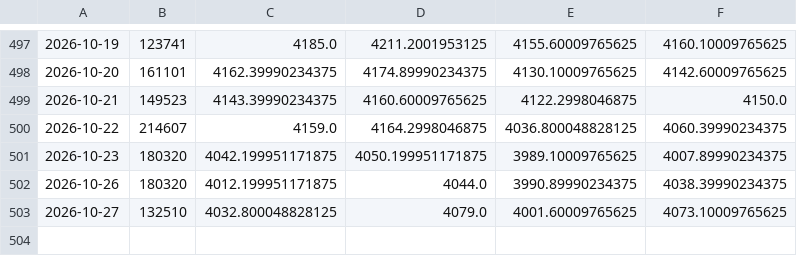
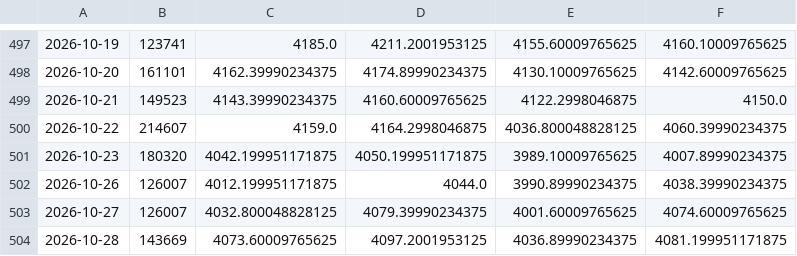
Before and after one commit to chaper123/market-data, a CSV file: data/macro/GOLD.csv, drawn as a sheet; only a part is shown, gaps mark what is left out.

```diff
--- a/data/macro/GOLD.csv
+++ b/data/macro/GOLD.csv
@@ -501,3 +501,4 @@
 2026-10-23,180320,4042.199951171875,4050.199951171875,3989.10009765625,4007.89990234375
-2026-10-26,180320,4012.199951171875,4044.0,3990.89990234375,4038.39990234375
-2026-10-27,132510,4032.800048828125,4079.0,4001.60009765625,4073.10009765625
+2026-10-26,126007,4012.199951171875,4044.0,3990.89990234375,4038.39990234375
+2026-10-27,126007,4032.800048828125,4079.39990234375,4001.60009765625,4074.60009765625
+2026-10-28,143669,4073.60009765625,4097.2001953125,4036.89990234375,4081.199951171875
```
Also changed, not shown: data/chips/tw_insti.csv, data/holdings/00411A_history.csv, 40 other files.
